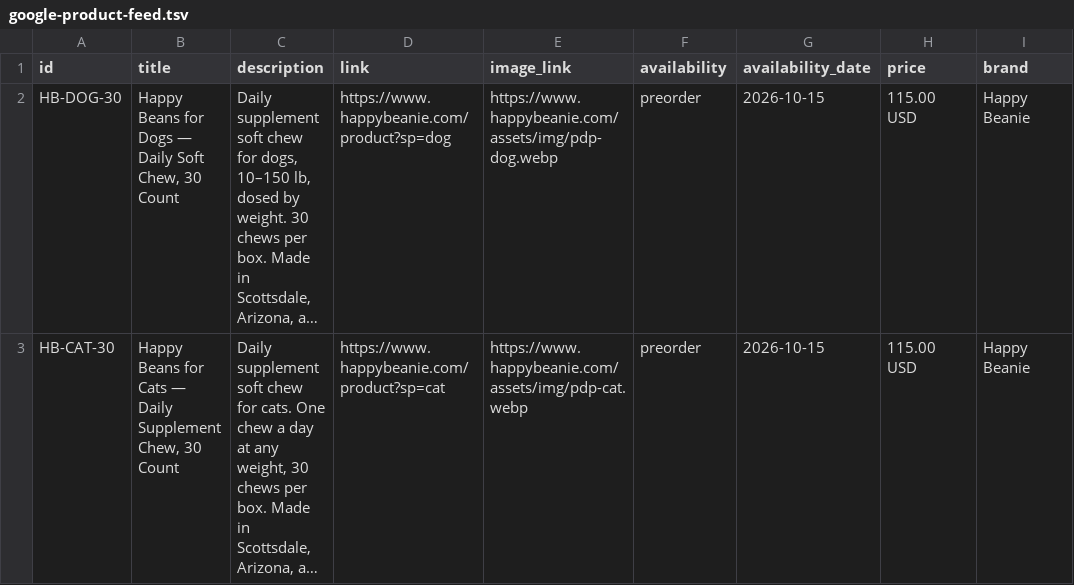
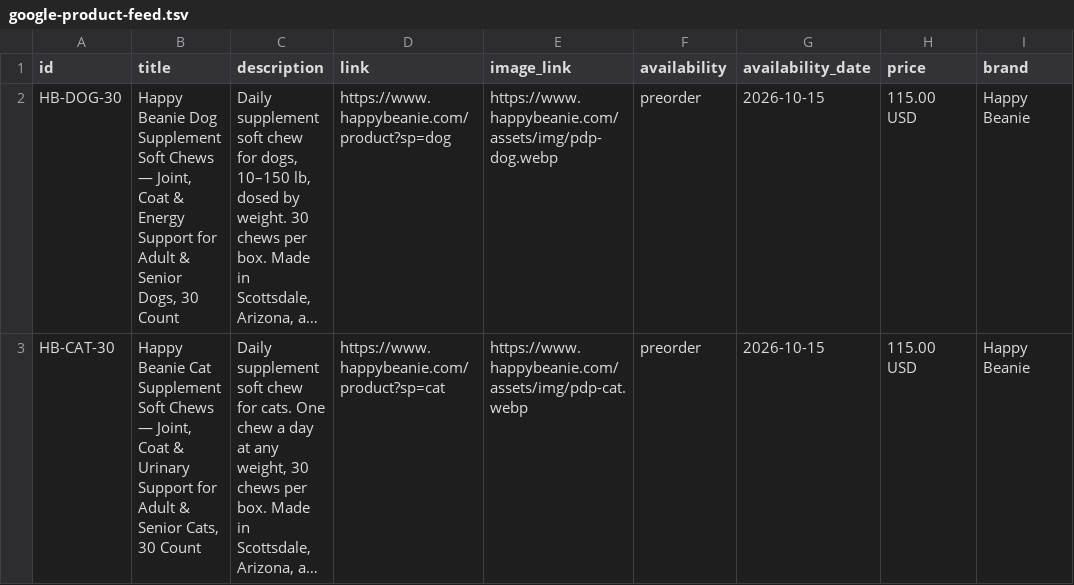
Before and after one commit to jon96jones-cyber/HappyBeanie, a TSV file: google-product-feed.tsv, drawn as a sheet; only a part is shown; long unchanged cells end in …; the diff names each change by its address in the sheet, - before the commit and + after, or states it on an @@ line.

```diff
--- a/google-product-feed.tsv
+++ b/google-product-feed.tsv
-B2 (title): Happy Beans for Dogs — Daily Soft Chew, 30 Count
+B2 (title): Happy Beanie Dog Supplement Soft Chews — Joint, Coat & Energy Support for Adult & Senior Dogs, 30 Count
-B3 (title): Happy Beans for Cats — Daily Supplement Chew, 30 Count
+B3 (title): Happy Beanie Cat Supplement Soft Chews — Joint, Coat & Urinary Support for Adult & Senior Cats, 30 Count
```
Also changed, not shown: 1 other file.
